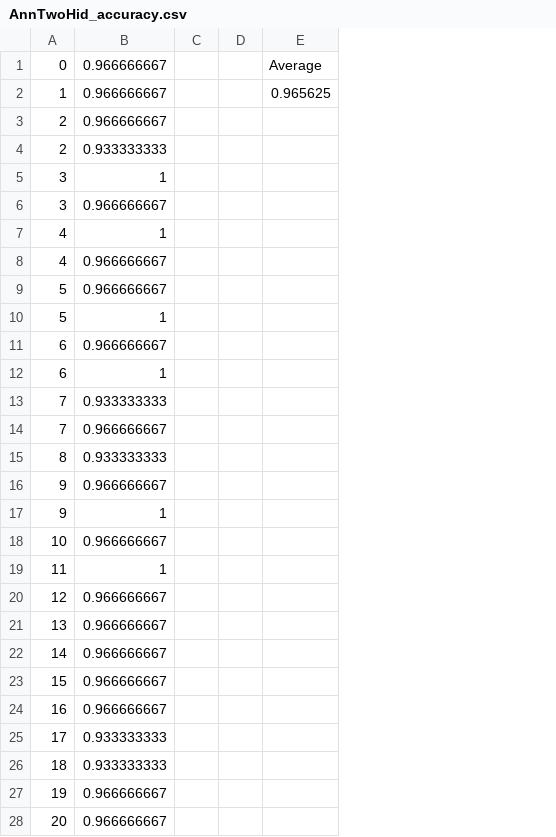
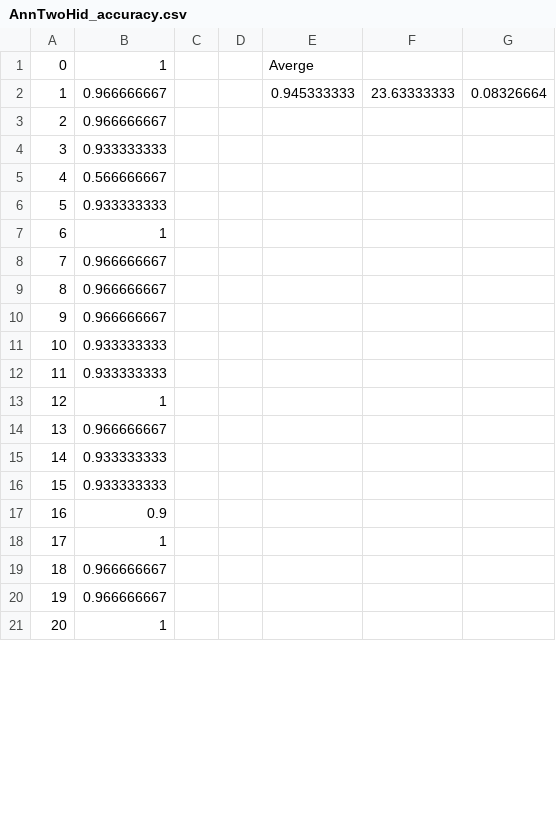
Before and after one commit to jimdnguyen/UCM_CSE_175, a CSV file: Lab 4/output/AnnTwoHid_accuracy.csv, drawn as a sheet; only a part is shown; removed rows and columns are numbered as before the commit, all else as after; the diff covers the shown part only; the diff names each change by its address in the sheet, - before the commit and + after, or states it on an @@ line.

```diff
--- a/Lab 4/output/AnnTwoHid_accuracy.csv
+++ b/Lab 4/output/AnnTwoHid_accuracy.csv
-column E, rows 1-2: Average | 0.965625
+column E, rows 1-2: Averge | 0.945333333
+column F, row 2: 23.63333333
+column G, row 2: 0.08326664
-B1: 0.966666667
+B1: 1
-row 4: 2 | 0.933333333
-B4: 1
+B4: 0.933333333
-row 6: 3 | 0.966666667
-B5: 1
+B5: 0.566666667
-row 8: 4 | 0.966666667
-B6: 0.966666667
+B6: 0.933333333
-row 10: 5 | 1
-row 11: 6 | 0.966666667
-row 13: 7 | 0.933333333
-B9: 0.933333333
+B9: 0.966666667
-row 17: 9 | 1
-B11: 0.966666667
+B11: 0.933333333
-B12: 1
+B12: 0.933333333
-B13: 0.966666667
+B13: 1
-B15:B16: 0.966666667
+B15:B16: 0.933333333
-B17: 0.966666667
+B17: 0.9
-B18: 0.933333333
+B18: 1
-B19: 0.933333333
+B19: 0.966666667
-B21: 0.966666667
+B21: 1
```
Also changed, not shown: 3 edited cells elsewhere in this file, Lab 4/output/AnnLinear_accuracy.csv, Lab 4/output/AnnLinear_training_model.csv, 3 other files.
